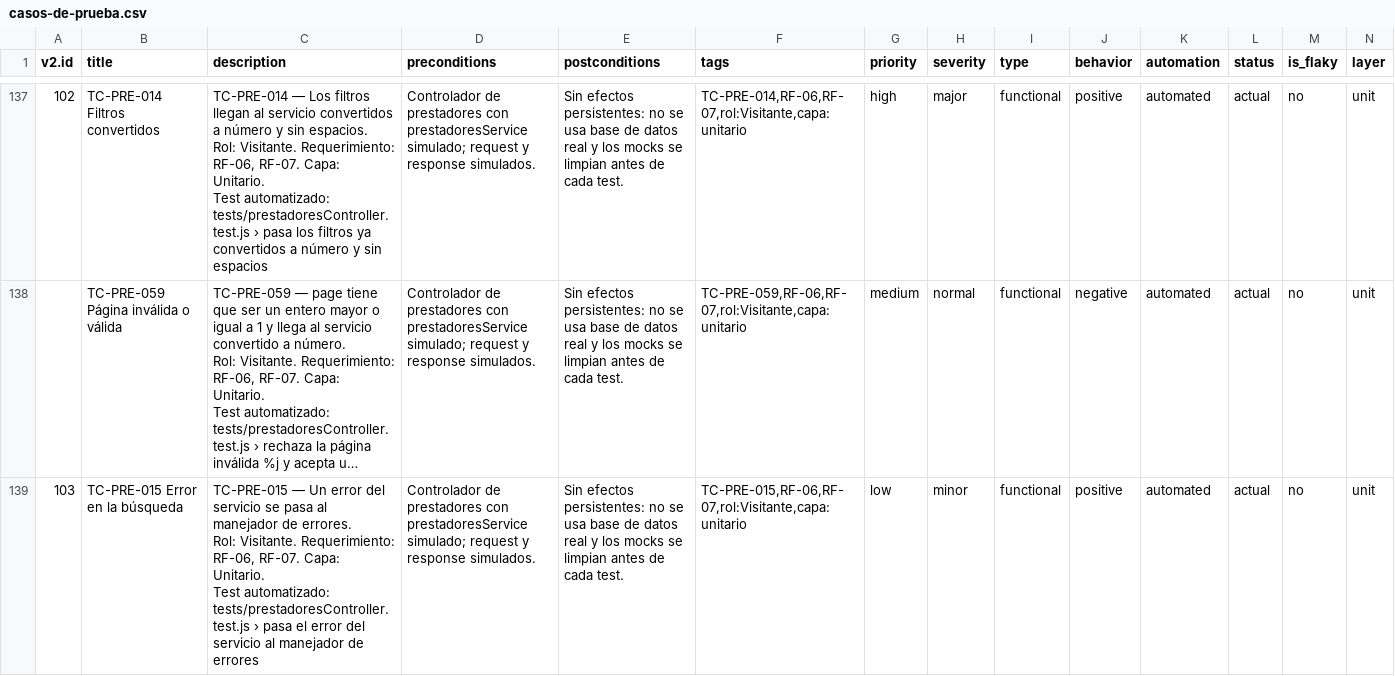
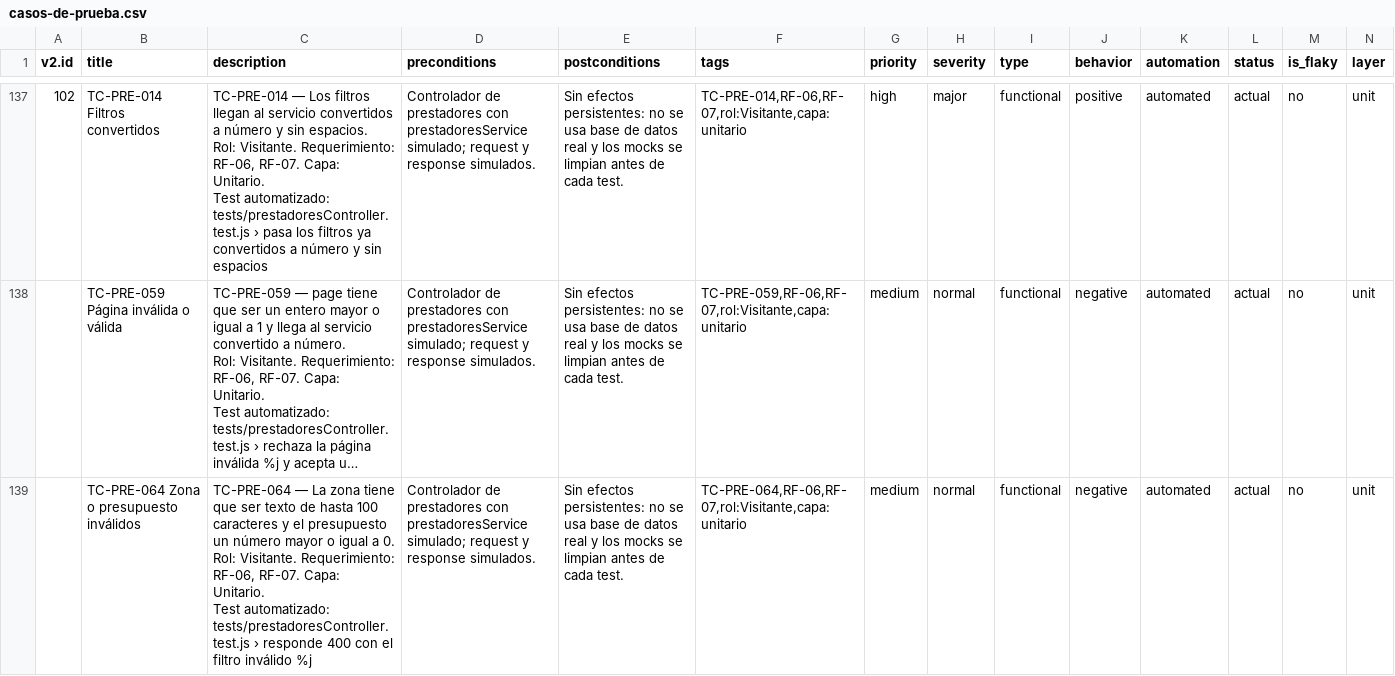
Before and after one commit to valenbalda/servimap-backend, a CSV file: docs/qa/casos-de-prueba.csv, drawn as a sheet; only a part is shown, gaps mark what is left out; the shorter side is filled out with more unchanged rows; long unchanged cells end in …; rows hold the shown columns only; ↵ is a line break in a cell; the diff covers the shown part only; the diff names each change by its address in the sheet, - before the commit and + after, or states it on an @@ line.

Commit message:
feat: filtrar prestadores por zona y presupuesto antes de paginar

```diff
--- a/docs/qa/casos-de-prueba.csv
+++ b/docs/qa/casos-de-prueba.csv
+row 139:  | TC-PRE-064 Zona o presupuesto inválidos | TC-PRE-064 — La zona tiene que ser texto de hasta 100 caracteres y el presupuesto un número mayor o igual a 0. ↵ Rol: Visitante. Requerimiento: RF-06, RF-07. Capa: Unitario. ↵ Test automatizado: tests/prestadoresController.test.js › responde 400 con el filtro inválido %j | Controlador de prestadores con prestadoresService simulado; request y response simulados. | Sin efectos persistentes: no se usa base de datos real y los mocks se limpian antes de cada test. | TC-PRE-064,RF-06,RF-07,rol:Visitante,capa:unitario | medium | normal | functional | negative | automated | actual | no | unit
```
Also changed, not shown: 3 added rows elsewhere in this file, 8 other files.
